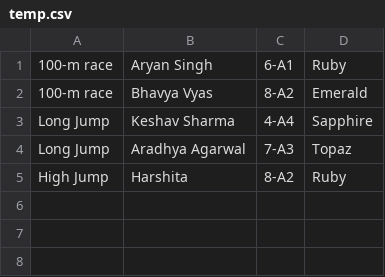
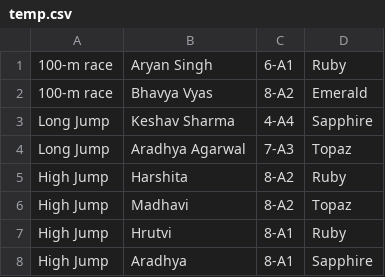
Before and after one commit to SourabhSuneja/redirect, a CSV file: temp.csv, drawn as a sheet.

Commit message:
Update temp.csv

```diff
--- a/temp.csv
+++ b/temp.csv
@@ -5 +5,4 @@
 "High Jump", "Harshita", "8-A2", "Ruby"
+High Jump, Madhavi, "8-A2", Topaz
+High Jump, Hrutvi, 8-A1, Ruby
+High Jump, Aradhya, 8-A1, Sapphire
```
